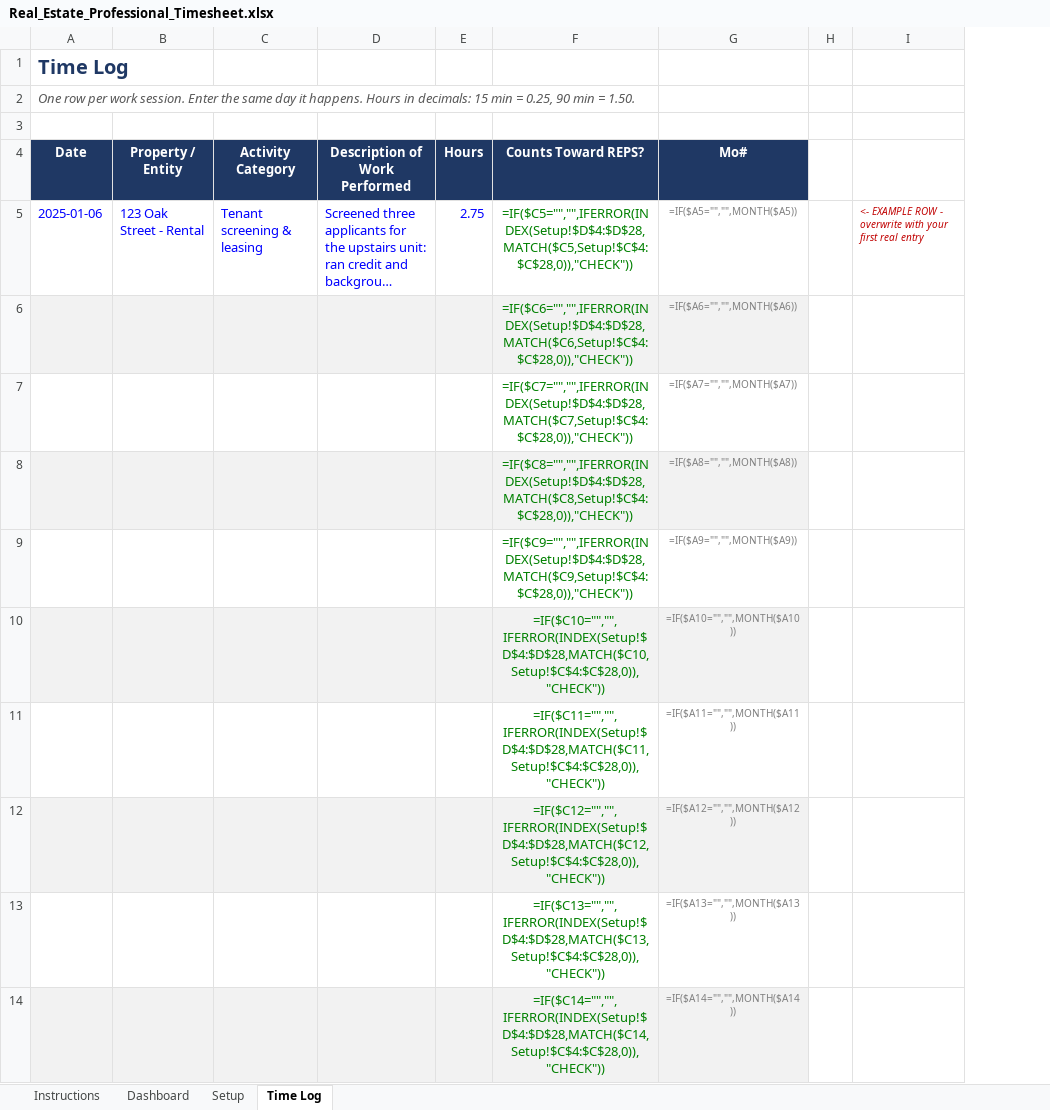
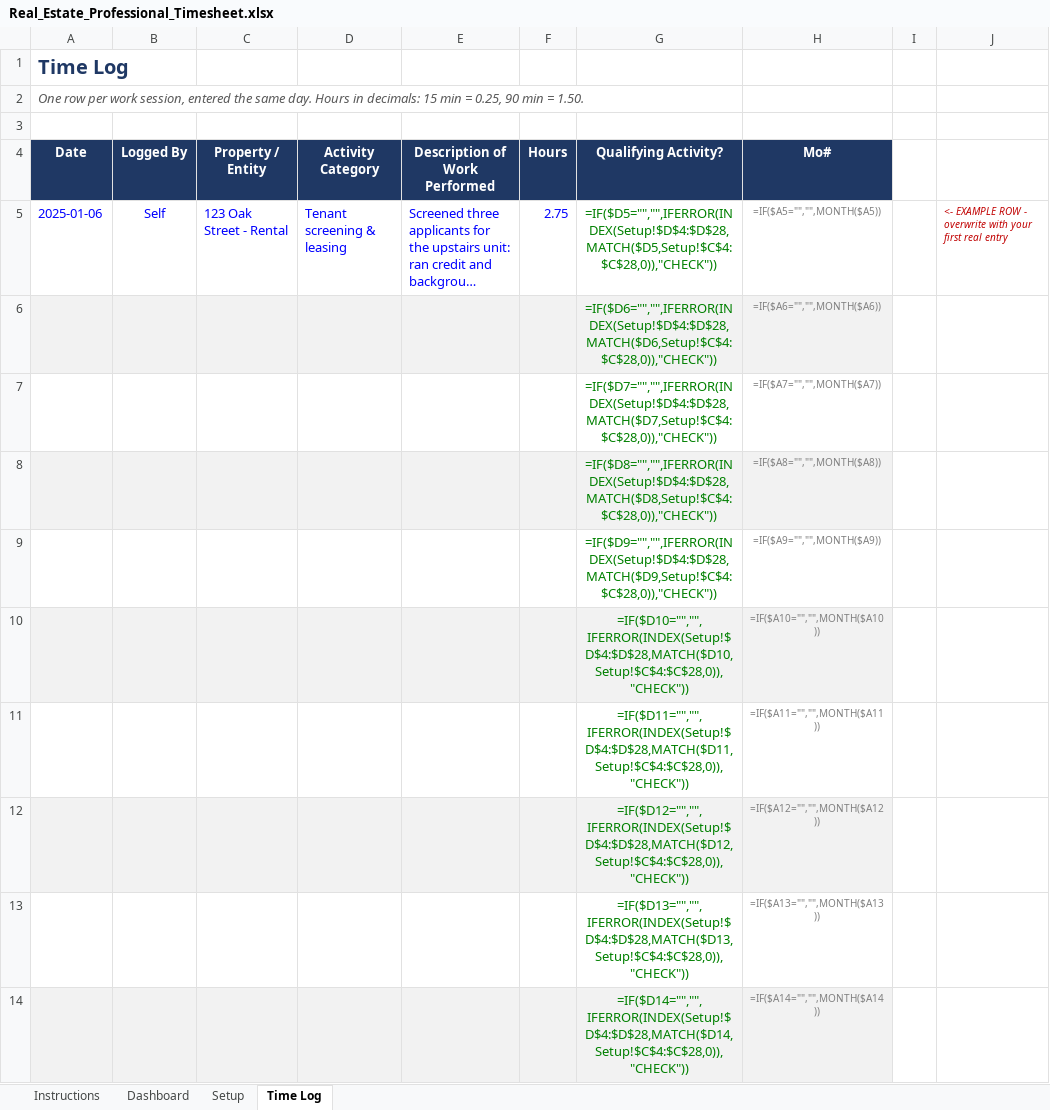
Before and after one commit to syeluru/hello-world, an Excel workbook: real-estate-timesheet/Real_Estate_Professional_Timesheet.xlsx, sheet Time Log, drawn as a sheet; only a part is shown; long unchanged cells end in …; values as stored, in another font and other column widths than the file's, no borders; formulas without a stored value are shown as written; conditional formats not drawn; removed rows and columns are numbered as before the commit, all else as after; the diff names each change by its address in the sheet, - before the commit and + after, or states it on an @@ line.

```diff
--- a/real-estate-timesheet/Real_Estate_Professional_Timesheet.xlsx (sheet Time Log)
+++ b/real-estate-timesheet/Real_Estate_Professional_Timesheet.xlsx (sheet Time Log)
+column B (Logged By), row 5: Self
-column F (Counts Toward REPS?), rows 5-14: =IF($C5="","",IFERROR(INDEX(Setup!$D$4:$D$28,MATCH($C5,Setup!$C$4:$C$28,0)),"CHECK")) | =IF($C6="","",IFERROR(INDEX(Setup!$D$4:$D$28,MATCH($C6,Setup!$C$4:$C$28,0)),"CHECK")) | =IF($C7="","",IFERROR(INDEX(Setup!$D$4:$D$28,MATCH($C7,Setup!$C$4:$C$28,0)),"CHECK")) | =IF($C8="","",IFERROR(INDEX(Setup!$D$4:$D$28,MATCH($C8,Setup!$C$4:$C$28,0)),"CHECK")) | =IF($C9="","",IFERROR(INDEX(Setup!$D$4:$D$28,MATCH($C9,Setup!$C$4:$C$28,0)),"CHECK")) | =IF($C10="","",IFERROR(INDEX(Setup!$D$4:$D$28,MATCH($C10,Setup!$C$4:$C$28,0)),"CHECK")) | =IF($C11="","",IFERROR(INDEX(Setup!$D$4:$D$28,MATCH($C11,Setup!$C$4:$C$28,0)),"CHECK")) | =IF($C12="","",IFERROR(INDEX(Setup!$D$4:$D$28,MATCH($C12,Setup!$C$4:$C$28,0)),"CHECK")) | =IF($C13="","",IFERROR(INDEX(Setup!$D$4:$D$28,MATCH($C13,Setup!$C$4:$C$28,0)),"CHECK")) | =IF($C14="","",IFERROR(INDEX(Setup!$D$4:$D$28,MATCH($C14,Setup!$C$4:$C$28,0)),"CHECK"))
+column G (Qualifying Activity?), rows 5-14: =IF($D5="","",IFERROR(INDEX(Setup!$D$4:$D$28,MATCH($D5,Setup!$C$4:$C$28,0)),"CHECK")) | =IF($D6="","",IFERROR(INDEX(Setup!$D$4:$D$28,MATCH($D6,Setup!$C$4:$C$28,0)),"CHECK")) | =IF($D7="","",IFERROR(INDEX(Setup!$D$4:$D$28,MATCH($D7,Setup!$C$4:$C$28,0)),"CHECK")) | =IF($D8="","",IFERROR(INDEX(Setup!$D$4:$D$28,MATCH($D8,Setup!$C$4:$C$28,0)),"CHECK")) | =IF($D9="","",IFERROR(INDEX(Setup!$D$4:$D$28,MATCH($D9,Setup!$C$4:$C$28,0)),"CHECK")) | =IF($D10="","",IFERROR(INDEX(Setup!$D$4:$D$28,MATCH($D10,Setup!$C$4:$C$28,0)),"CHECK")) | =IF($D11="","",IFERROR(INDEX(Setup!$D$4:$D$28,MATCH($D11,Setup!$C$4:$C$28,0)),"CHECK")) | =IF($D12="","",IFERROR(INDEX(Setup!$D$4:$D$28,MATCH($D12,Setup!$C$4:$C$28,0)),"CHECK")) | =IF($D13="","",IFERROR(INDEX(Setup!$D$4:$D$28,MATCH($D13,Setup!$C$4:$C$28,0)),"CHECK")) | =IF($D14="","",IFERROR(INDEX(Setup!$D$4:$D$28,MATCH($D14,Setup!$C$4:$C$28,0)),"CHECK"))
-A2 (Date): …per work session. Enter the same day it happens. Hours in…
+A2 (Date): …per work session, entered the same day. Hours in…
```
Also changed, not shown: sheet Dashboard, sheet Instructions, sheet Setup, 1 other file.
